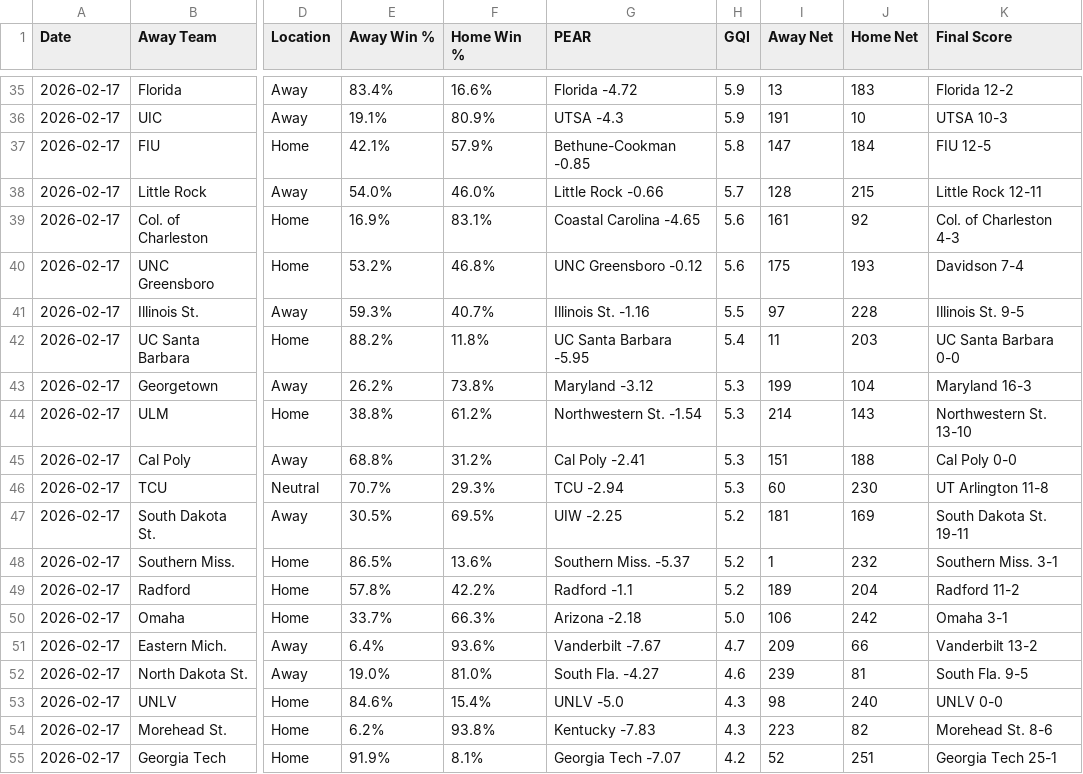
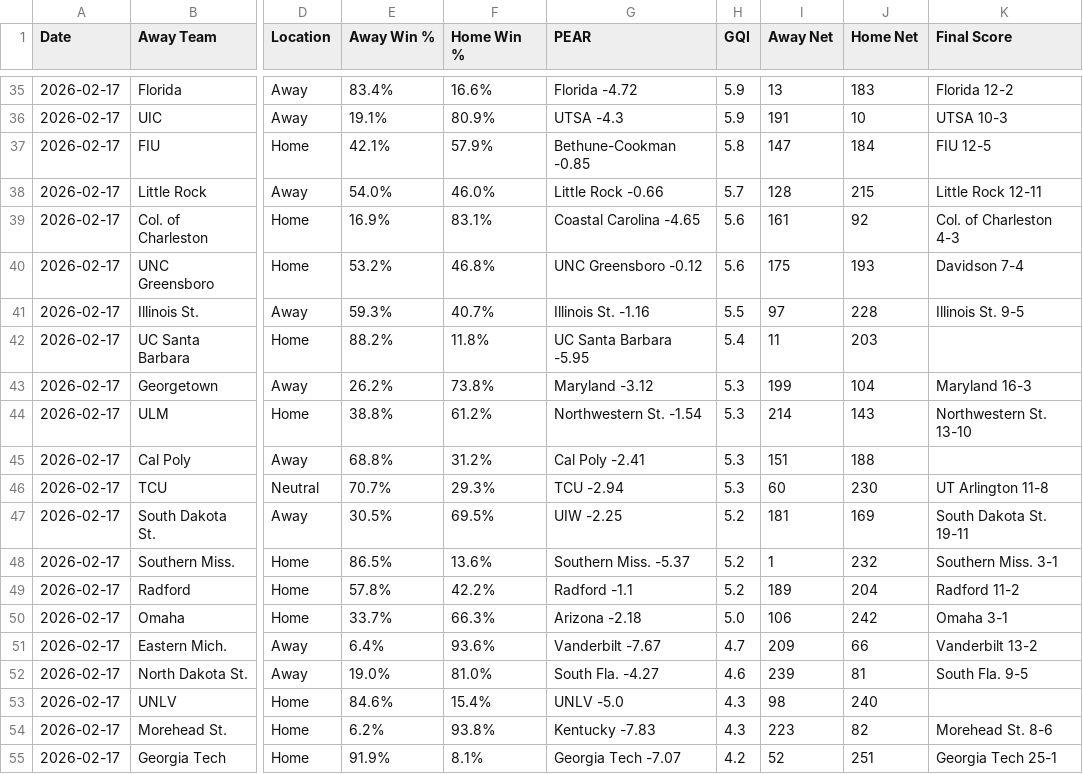
Before and after one commit to seth77777778/College-Baseball-Analytics, a CSV file: College Baseball Games/cbase_games_2026-02-17.csv, drawn as a sheet; only a part is shown, gaps mark what is left out; the diff names each change by its address in the sheet, - before the commit and + after, or states it on an @@ line.

Commit message:
Update cbase_games_2026-02-17.csv

```diff
--- a/College Baseball Games/cbase_games_2026-02-17.csv
+++ b/College Baseball Games/cbase_games_2026-02-17.csv
-K42 (Final Score): UC Santa Barbara 0-0
+K42 (Final Score): (empty)
-K45 (Final Score): Cal Poly 0-0
+K45 (Final Score): (empty)
-K53 (Final Score): UNLV 0-0
+K53 (Final Score): (empty)
```
